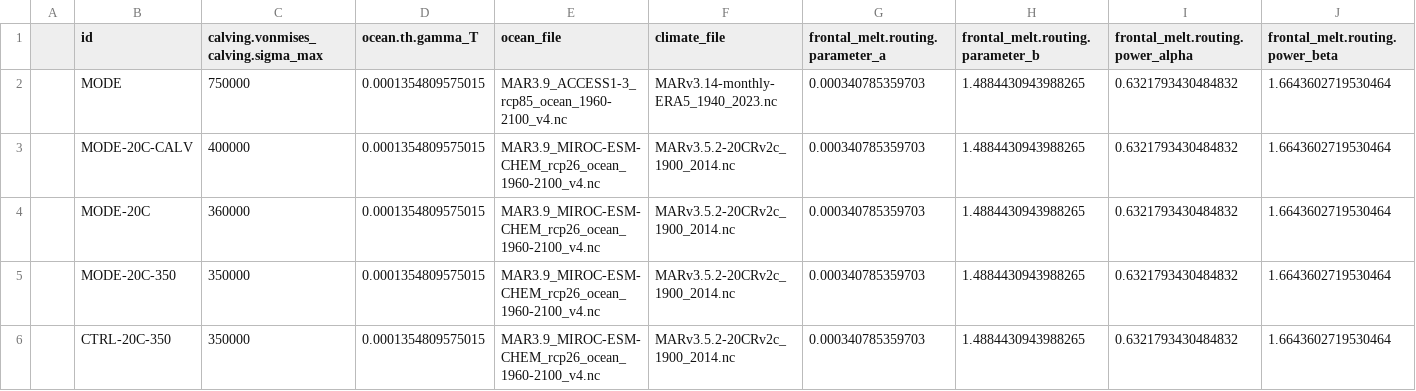
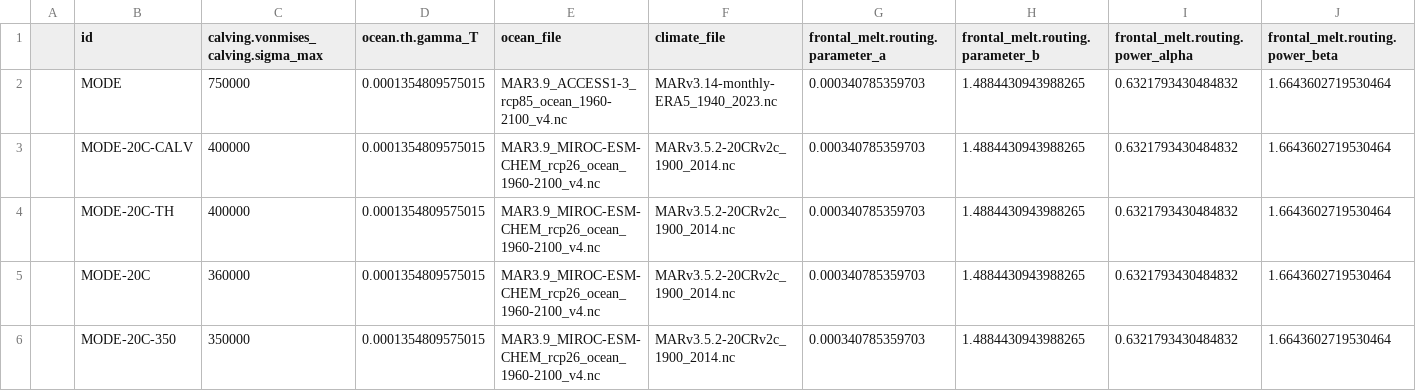
Before and after one commit to pism/pism-ragis, a CSV file: uq/ensemble_gris_ragis_mode.csv, drawn as a sheet; only a part is shown; removed rows and columns are numbered as before the commit, all else as after; rows hold the shown columns only; the diff names each change by its address in the sheet, - before the commit and + after, or states it on an @@ line.

```diff
--- a/uq/ensemble_gris_ragis_mode.csv
+++ b/uq/ensemble_gris_ragis_mode.csv
+row 4:  | MODE-20C-TH | 400000 | 0.0001354809575015 | MAR3.9_MIROC-ESM-CHEM_rcp26_ocean_1960-2100_v4.nc | MARv3.5.2-20CRv2c_1900_2014.nc | 0.000340785359703 | 1.4884430943988265 | 0.6321793430484832 | 1.6643602719530464
-row 6:  | CTRL-20C-350 | 350000 | 0.0001354809575015 | MAR3.9_MIROC-ESM-CHEM_rcp26_ocean_1960-2100_v4.nc | MARv3.5.2-20CRv2c_1900_2014.nc | 0.000340785359703 | 1.4884430943988265 | 0.6321793430484832 | 1.6643602719530464
```
Also changed, not shown: 7 other files.
